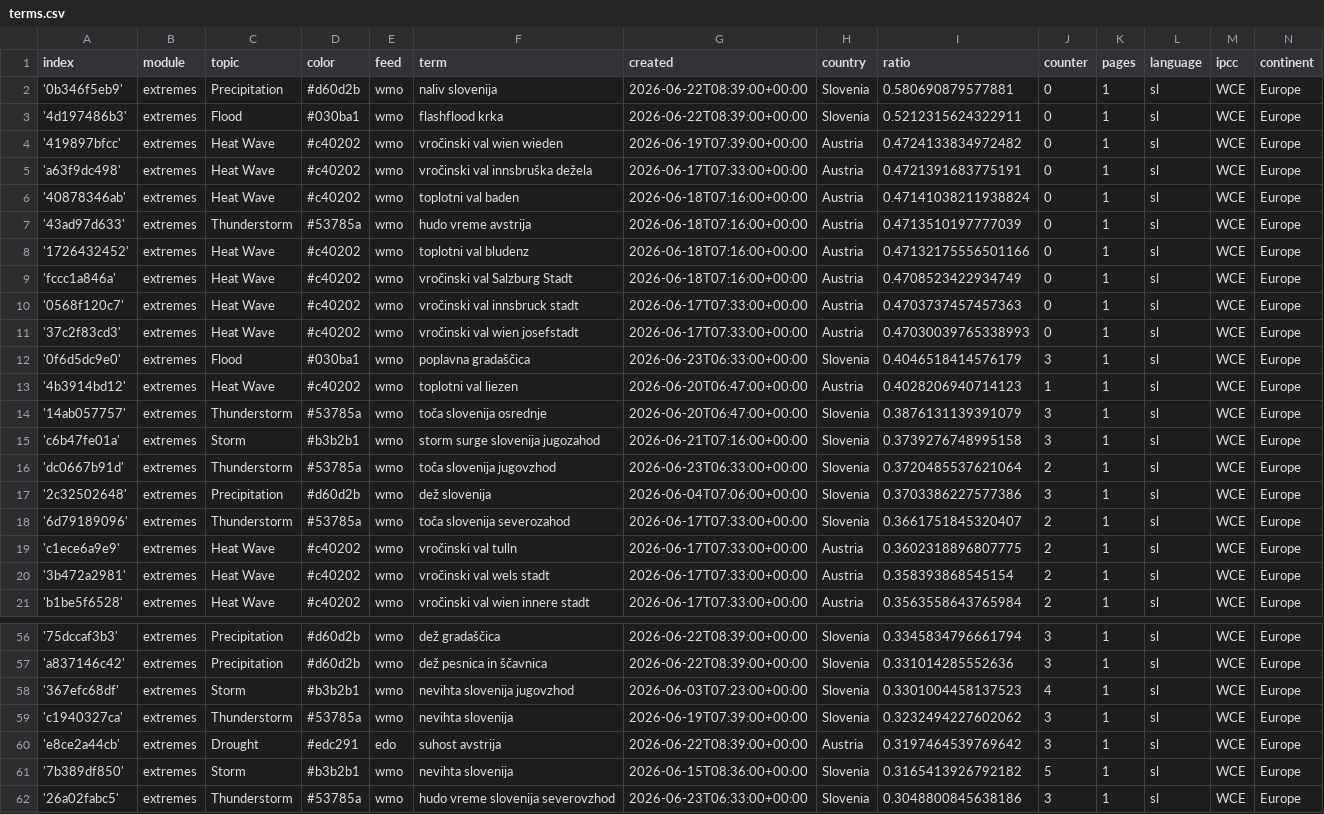
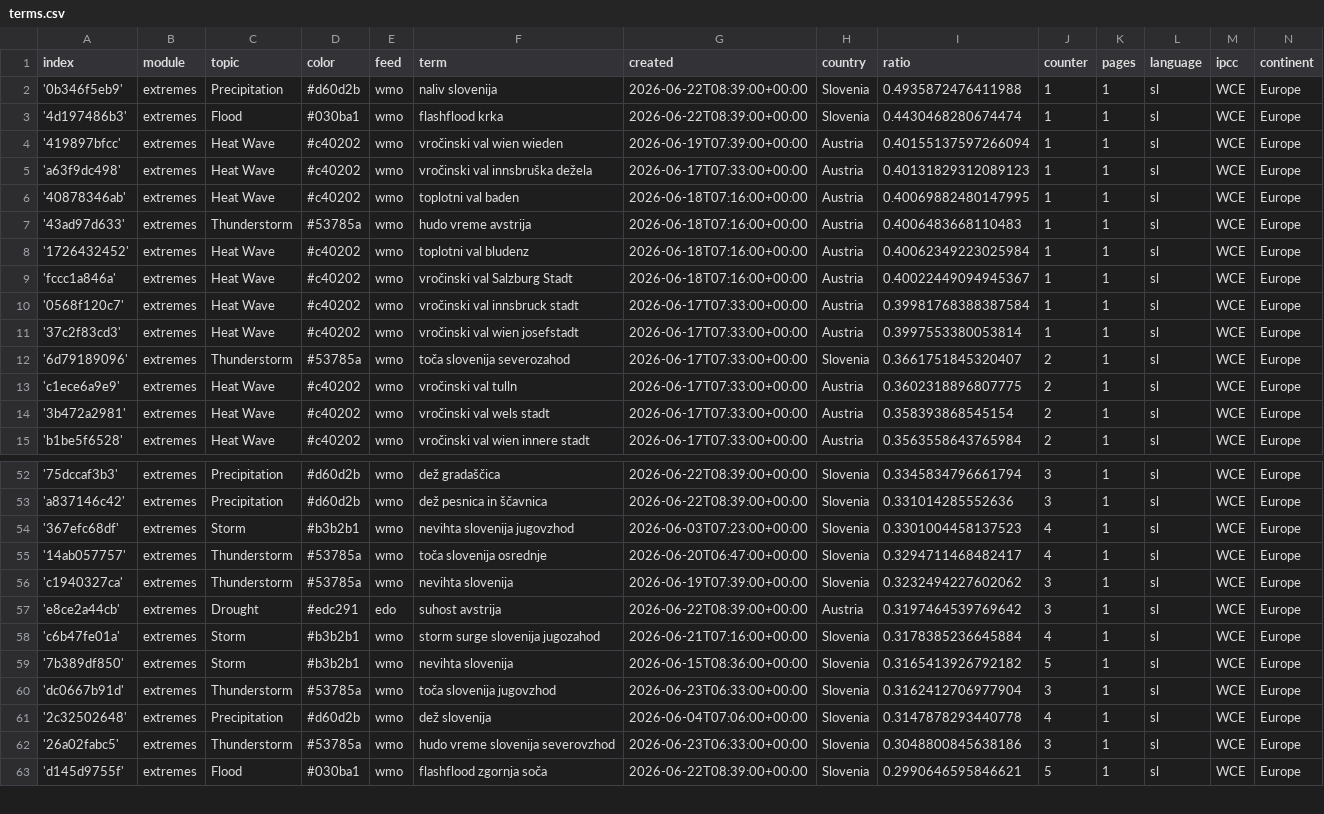
Before and after one commit to alime78-news/slowenienExtremes, a CSV file: terms.csv, drawn as a sheet; only a part is shown, gaps mark what is left out; the shorter side is filled out with more unchanged rows; the diff covers the shown part only.

Commit message:
Commit from GitHub Actions (harvest:0.0)

```diff
--- a/terms.csv
+++ b/terms.csv
@@ -1,18 +1,12 @@
 index,module,topic,color,feed,term,created,country,ratio,counter,pages,language,ipcc,continent
-'0b346f5eb9',extremes,Precipitation,#d60d2b,wmo,naliv slovenija,2026-06-22T08:39:00+00:00,Slovenia,0.580690879577881,0,1,sl,WCE,Europe
-'4d197486b3',extremes,Flood,#030ba1,wmo,flashflood krka,2026-06-22T08:39:00+00:00,Slovenia,0.5212315624322911,0,1,sl,WCE,Europe
-'419897bfcc',extremes,Heat Wave,#c40202,wmo,vročinski val wien wieden,2026-06-19T07:39:00+00:00,Austria,0.4724133834972482,0,1,sl,WCE,Europe
-'a63f9dc498',extremes,Heat Wave,#c40202,wmo,vročinski val innsbruška dežela,2026-06-17T07:33:00+00:00,Austria,0.4721391683775191,0,1,sl,WCE,Europe
-'40878346ab',extremes,Heat Wave,#c40202,wmo,toplotni val baden,2026-06-18T07:16:00+00:00,Austria,0.47141038211938824,0,1,sl,WCE,Europe
-'43ad97d633',extremes,Thunderstorm,#53785a,wmo,hudo vreme avstrija,2026-06-18T07:16:00+00:00,Austria,0.4713510197777039,0,1,sl,WCE,Europe
-'1726432452',extremes,Heat Wave,#c40202,wmo,toplotni val bludenz,2026-06-18T07:16:00+00:00,Austria,0.47132175556501166,0,1,sl,WCE,Europe
-'fccc1a846a',extremes,Heat Wave,#c40202,wmo,vročinski val Salzburg Stadt,2026-06-18T07:16:00+00:00,Austria,0.4708523422934749,0,1,sl,WCE,Europe
-'0568f120c7',extremes,Heat Wave,#c40202,wmo,vročinski val innsbruck stadt,2026-06-17T07:33:00+00:00,Austria,0.4703737457457363,0,1,sl,WCE,Europe
-'37c2f83cd3',extremes,Heat Wave,#c40202,wmo,vročinski val wien josefstadt,2026-06-17T07:33:00+00:00,Austria,0.47030039765338993,0,1,sl,WCE,Europe
-'0f6d5dc9e0',extremes,Flood,#030ba1,wmo,poplavna gradaščica,2026-06-23T06:33:00+00:00,Slovenia,0.4046518414576179,3,1,sl,WCE,Europe
-'4b3914bd12',extremes,Heat Wave,#c40202,wmo,toplotni val liezen,2026-06-20T06:47:00+00:00,Austria,0.4028206940714123,1,1,sl,WCE,Europe
-'14ab057757',extremes,Thunderstorm,#53785a,wmo,toča slovenija osrednje,2026-06-20T06:47:00+00:00,Slovenia,0.3876131139391079,3,1,sl,WCE,Europe
-'c6b47fe01a',extremes,Storm,#b3b2b1,wmo,storm surge slovenija jugozahod,2026-06-21T07:16:00+00:00,Slovenia,0.3739276748995158,3,1,sl,WCE,Europe
-'dc0667b91d',extremes,Thunderstorm,#53785a,wmo,toča slovenija jugovzhod,2026-06-23T06:33:00+00:00,Slovenia,0.3720485537621064,2,1,sl,WCE,Europe
-'2c32502648',extremes,Precipitation,#d60d2b,wmo,dež slovenija,2026-06-04T07:06:00+00:00,Slovenia,0.3703386227577386,3,1,sl,WCE,Europe
+'0b346f5eb9',extremes,Precipitation,#d60d2b,wmo,naliv slovenija,2026-06-22T08:39:00+00:00,Slovenia,0.4935872476411988,1,1,sl,WCE,Europe
+'4d197486b3',extremes,Flood,#030ba1,wmo,flashflood krka,2026-06-22T08:39:00+00:00,Slovenia,0.4430468280674474,1,1,sl,WCE,Europe
+'419897bfcc',extremes,Heat Wave,#c40202,wmo,vročinski val wien wieden,2026-06-19T07:39:00+00:00,Austria,0.40155137597266094,1,1,sl,WCE,Europe
+'a63f9dc498',extremes,Heat Wave,#c40202,wmo,vročinski val innsbruška dežela,2026-06-17T07:33:00+00:00,Austria,0.40131829312089123,1,1,sl,WCE,Europe
+'40878346ab',extremes,Heat Wave,#c40202,wmo,toplotni val baden,2026-06-18T07:16:00+00:00,Austria,0.40069882480147995,1,1,sl,WCE,Europe
+'43ad97d633',extremes,Thunderstorm,#53785a,wmo,hudo vreme avstrija,2026-06-18T07:16:00+00:00,Austria,0.4006483668110483,1,1,sl,WCE,Europe
+'1726432452',extremes,Heat Wave,#c40202,wmo,toplotni val bludenz,2026-06-18T07:16:00+00:00,Austria,0.40062349223025984,1,1,sl,WCE,Europe
+'fccc1a846a',extremes,Heat Wave,#c40202,wmo,vročinski val Salzburg Stadt,2026-06-18T07:16:00+00:00,Austria,0.40022449094945367,1,1,sl,WCE,Europe
+'0568f120c7',extremes,Heat Wave,#c40202,wmo,vročinski val innsbruck stadt,2026-06-17T07:33:00+00:00,Austria,0.39981768388387584,1,1,sl,WCE,Europe
+'37c2f83cd3',extremes,Heat Wave,#c40202,wmo,vročinski val wien josefstadt,2026-06-17T07:33:00+00:00,Austria,0.3997553380053814,1,1,sl,WCE,Europe
 '6d79189096',extremes,Thunderstorm,#53785a,wmo,toča slovenija severozahod,2026-06-17T07:33:00+00:00,Slovenia,0.3661751845320407,2,1,sl,WCE,Europe
@@ -58,5 +54,9 @@ index,module,topic,color,feed,term,created,country,ratio,counter,pages,language,
 '367efc68df',extremes,Storm,#b3b2b1,wmo,nevihta slovenija jugovzhod,2026-06-03T07:23:00+00:00,Slovenia,0.3301004458137523,4,1,sl,WCE,Europe
+'14ab057757',extremes,Thunderstorm,#53785a,wmo,toča slovenija osrednje,2026-06-20T06:47:00+00:00,Slovenia,0.3294711468482417,4,1,sl,WCE,Europe
 'c1940327ca',extremes,Thunderstorm,#53785a,wmo,nevihta slovenija,2026-06-19T07:39:00+00:00,Slovenia,0.3232494227602062,3,1,sl,WCE,Europe
 'e8ce2a44cb',extremes,Drought,#edc291,edo,suhost avstrija,2026-06-22T08:39:00+00:00,Austria,0.3197464539769642,3,1,sl,WCE,Europe
+'c6b47fe01a',extremes,Storm,#b3b2b1,wmo,storm surge slovenija jugozahod,2026-06-21T07:16:00+00:00,Slovenia,0.3178385236645884,4,1,sl,WCE,Europe
 '7b389df850',extremes,Storm,#b3b2b1,wmo,nevihta slovenija,2026-06-15T08:36:00+00:00,Slovenia,0.3165413926792182,5,1,sl,WCE,Europe
+'dc0667b91d',extremes,Thunderstorm,#53785a,wmo,toča slovenija jugovzhod,2026-06-23T06:33:00+00:00,Slovenia,0.3162412706977904,3,1,sl,WCE,Europe
+'2c32502648',extremes,Precipitation,#d60d2b,wmo,dež slovenija,2026-06-04T07:06:00+00:00,Slovenia,0.3147878293440778,4,1,sl,WCE,Europe
 '26a02fabc5',extremes,Thunderstorm,#53785a,wmo,hudo vreme slovenija severovzhod,2026-06-23T06:33:00+00:00,Slovenia,0.3048800845638186,3,1,sl,WCE,Europe
```
Also changed, not shown: 2 added rows elsewhere in this file.
